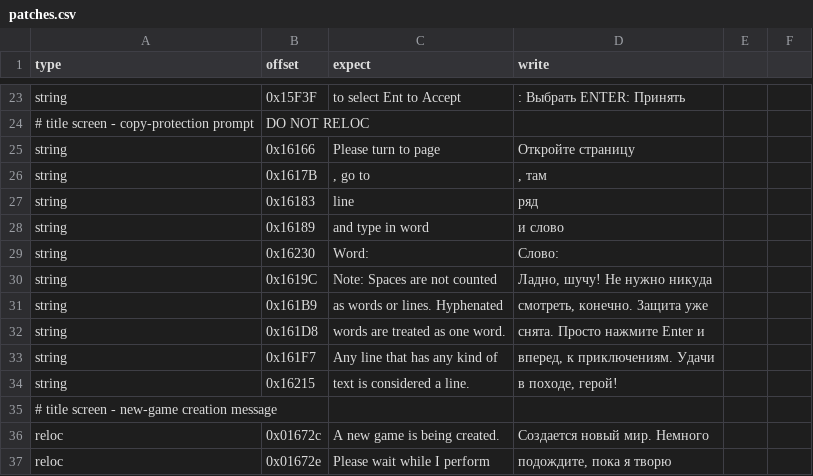
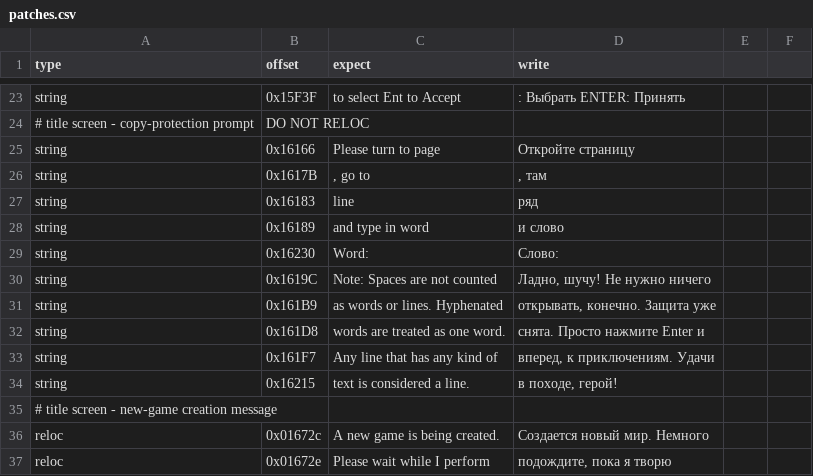
Before and after one commit to atiupin/kbr, a CSV file: res/patches.csv, drawn as a sheet; only a part is shown, gaps mark what is left out.

Commit message:
fix: reword the disabled-protection note

```diff
--- a/res/patches.csv
+++ b/res/patches.csv
@@ -29,4 +29,4 @@ string,0x16189," and type in word "," и слово "
 string,0x16230,"Word: ","Слово:"
-string,0x1619C,"Note: Spaces are not counted","Ладно, шучу! Не нужно никуда"
-string,0x161B9,"as words or lines.  Hyphenated","смотреть, конечно. Защита уже"
+string,0x1619C,"Note: Spaces are not counted","Ладно, шучу! Не нужно ничего"
+string,0x161B9,"as words or lines.  Hyphenated","открывать, конечно. Защита уже"
 string,0x161D8,"words are treated as one word.","снята. Просто нажмите Enter и"
```
